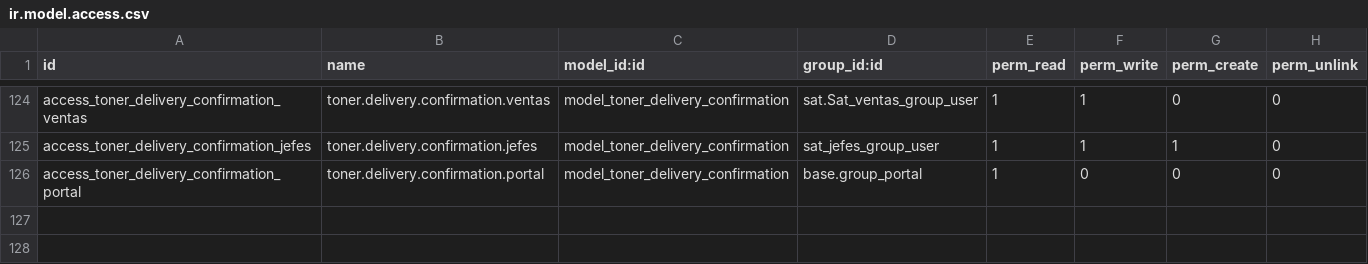
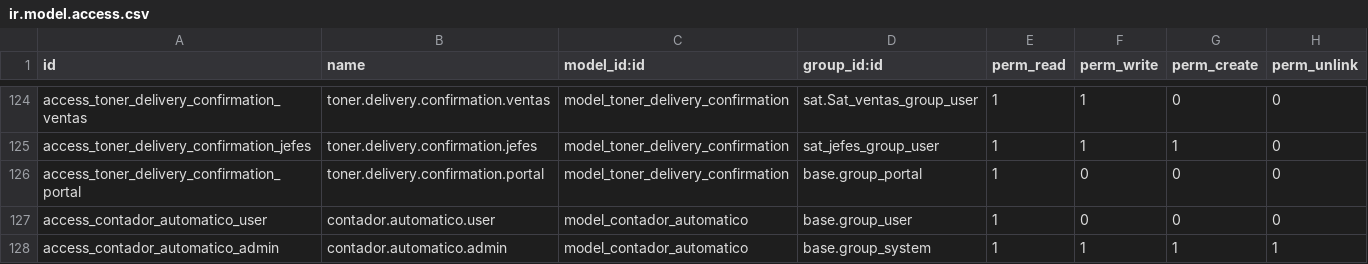
Before and after one commit to isidrovera/sat, a CSV file: security/ir.model.access.csv, drawn as a sheet; only a part is shown, gaps mark what is left out.

```diff
--- a/security/ir.model.access.csv
+++ b/security/ir.model.access.csv
@@ -126 +126,3 @@ access_toner_delivery_confirmation_jefes,toner.delivery.confirmation.jefes,model
 access_toner_delivery_confirmation_portal,toner.delivery.confirmation.portal,model_toner_delivery_confirmation,base.group_portal,1,0,0,0
+access_contador_automatico_user,contador.automatico.user,model_contador_automatico,base.group_user,1,0,0,0
+access_contador_automatico_admin,contador.automatico.admin,model_contador_automatico,base.group_system,1,1,1,1
```
Also changed, not shown: 4 other files.
